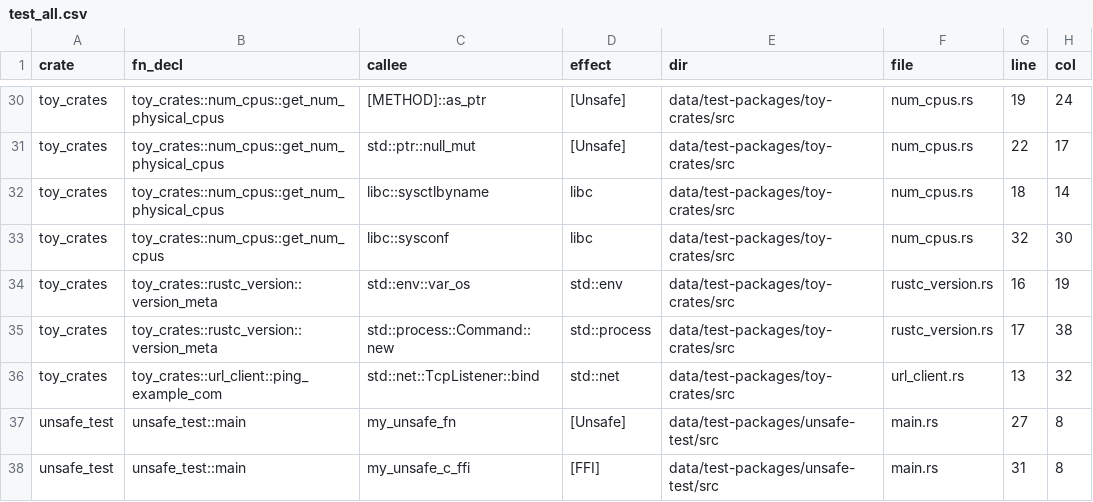
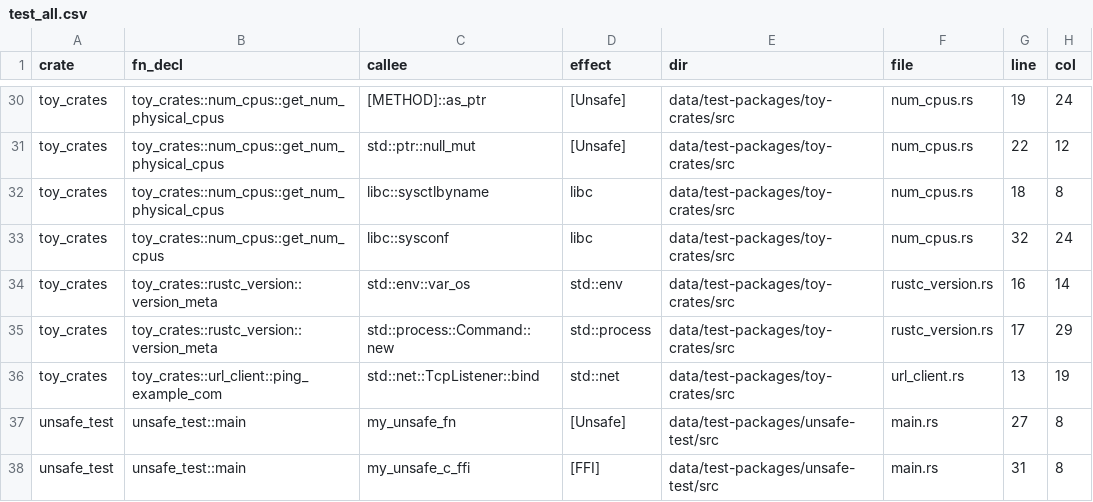
Before and after one commit to PLSysSec/cargo-scan, a CSV file: data/results/test_all.csv, drawn as a sheet; only a part is shown, gaps mark what is left out; the diff covers the shown part only; the diff names each change by its address in the sheet, - before the commit and + after, or states it on an @@ line.

```diff
--- a/data/results/test_all.csv
+++ b/data/results/test_all.csv
-H31 (col): 17
+H31 (col): 12
-H32 (col): 14
+H32 (col): 8
-H33 (col): 30
+H33 (col): 24
-H34 (col): 19
+H34 (col): 14
-H35 (col): 38
+H35 (col): 29
-H36 (col): 32
+H36 (col): 19
```
Also changed, not shown: 22 edited cells elsewhere in this file, 3 other files.
